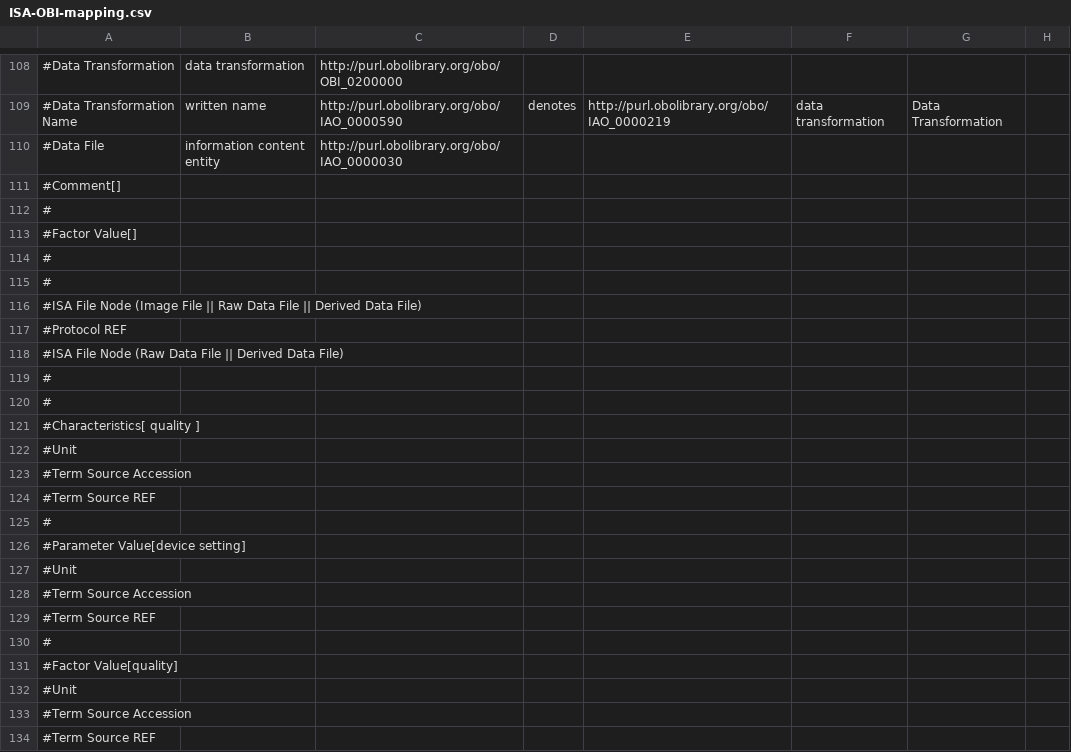
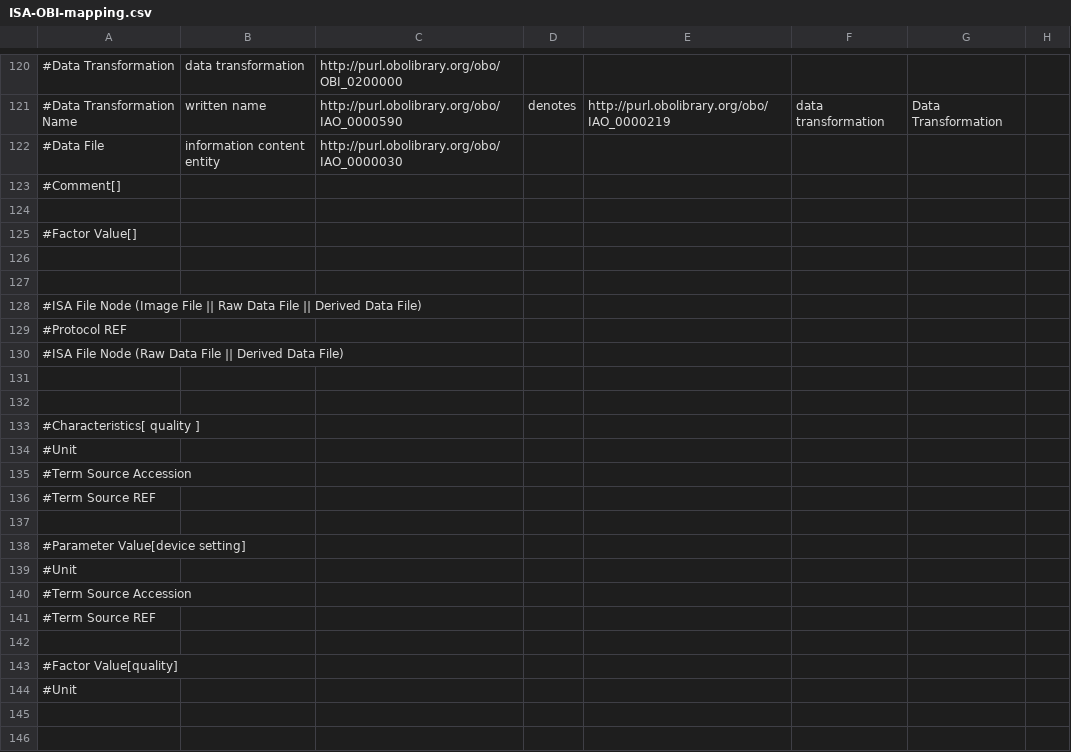
Before and after one commit to ISA-tools/linkedISA, a CSV file: isa2owl-core/src/main/resources/mappings/ISA-OBI-mapping.csv, drawn as a sheet; only a part is shown, gaps mark what is left out; removed rows and columns are numbered as before the commit, all else as after; rows hold the shown columns only; the diff covers the shown part only; the diff names each change by its address in the sheet, - before the commit and + after, or states it on an @@ line.

```diff
--- a/isa2owl-core/src/main/resources/mappings/ISA-OBI-mapping.csv
+++ b/isa2owl-core/src/main/resources/mappings/ISA-OBI-mapping.csv
-A124: #
+A124: (empty)
-A126:A127: #
+A126:A127: (empty)
-A131:A132: #
+A131:A132: (empty)
-A137: #
+A137: (empty)
-A142: #
+A142: (empty)
-row 133: #Term Source Accession
-row 134: #Term Source REF
```
Also changed, not shown: 12 added rows, 1 moved row and 20 edited cells elsewhere in this file.
